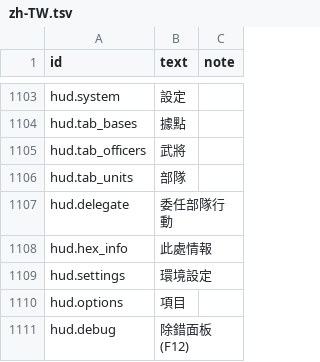
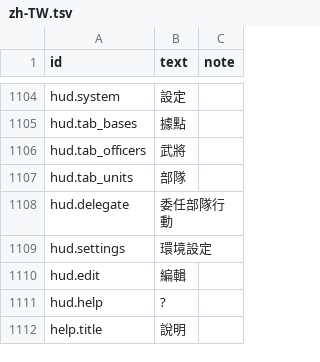
Before and after one commit to yksi7417/sanguodream, a TSV file: data/placeholder/text/zh-TW.tsv, drawn as a sheet; only a part is shown, gaps mark what is left out; the diff covers the shown part only.

```diff
--- a/data/placeholder/text/zh-TW.tsv
+++ b/data/placeholder/text/zh-TW.tsv
@@ -1107,5 +1108,5 @@ hud.tab_units	部隊
 hud.delegate	委任部隊行動
-hud.hex_info	此處情報
 hud.settings	環境設定
-hud.options	項目
-hud.debug	除錯面板 (F12)
+hud.edit	編輯
+hud.help	?
+help.title	說明
```
Also changed, not shown: 7 added rows elsewhere in this file, data/placeholder/text/en.tsv, 11 other files.
